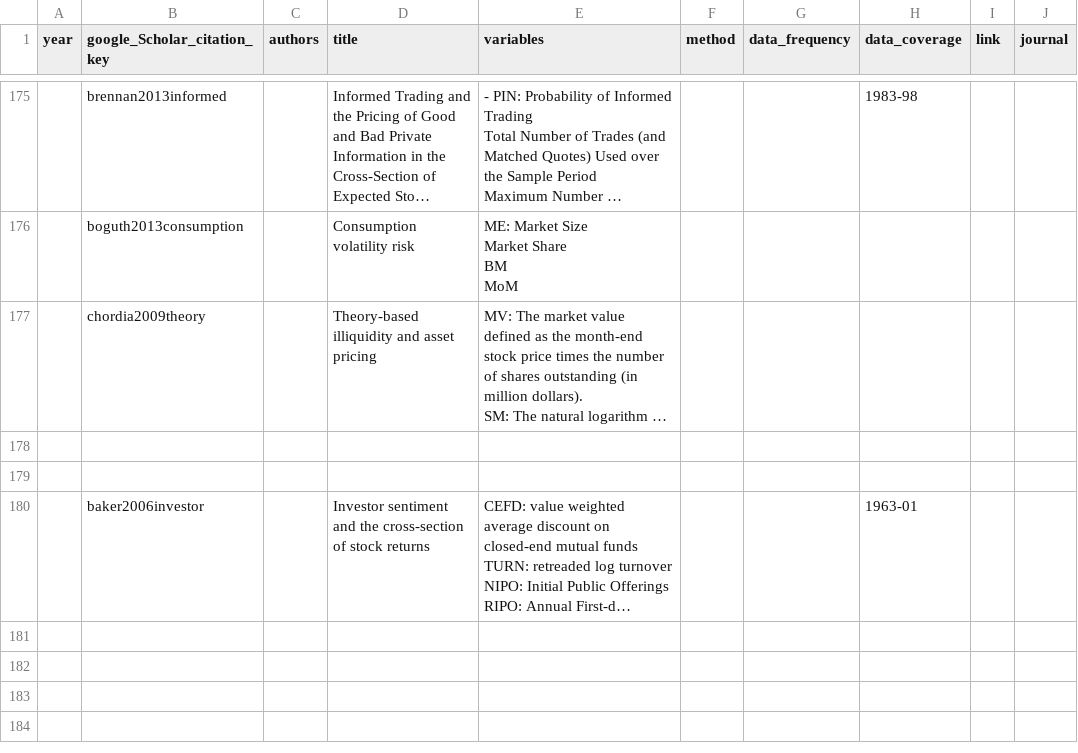
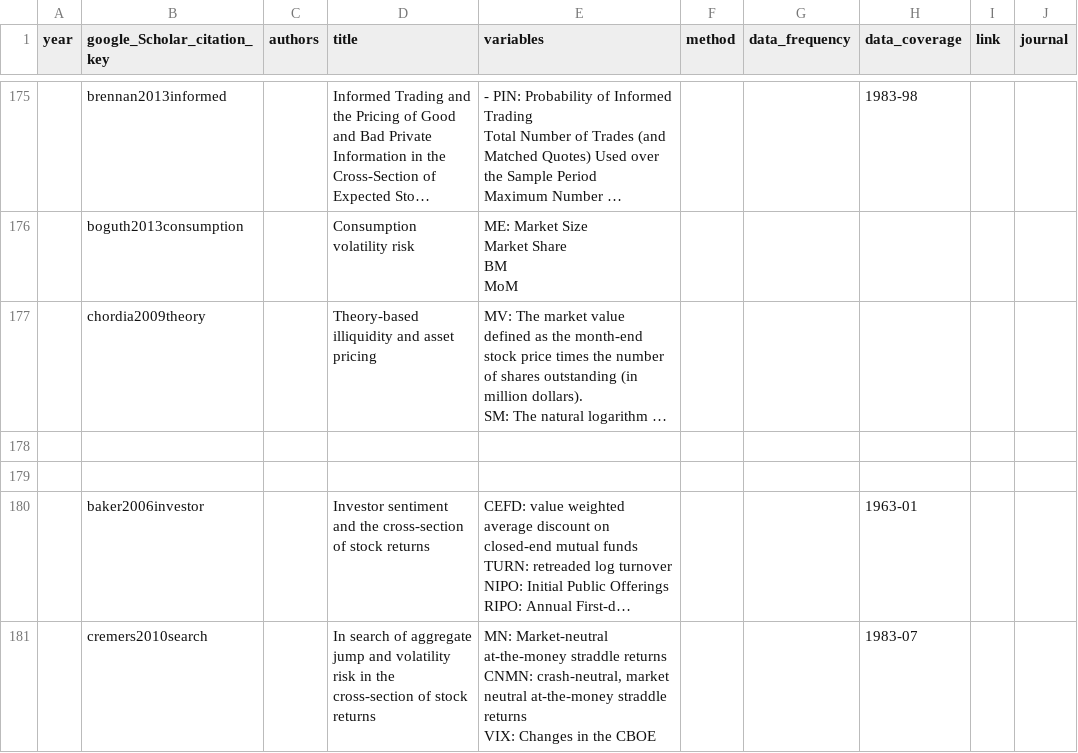
Before and after one commit to krishpn/financialanomalies, a CSV file: literatures.csv, drawn as a sheet; only a part is shown, gaps mark what is left out; long unchanged cells end in …; ↵ is a line break in a cell; the diff names each change by its address in the sheet, - before the commit and + after, or states it on an @@ line.

```diff
--- a/literatures.csv
+++ b/literatures.csv
+row 181:  | cremers2010search |  | In search of aggregate jump and volatility risk in the cross-section of stock returns | MN: Market-neutral at-the-money straddle returns ↵ CNMN: crash-neutral, market neutral at-the-money straddle returns ↵ VIX: Changes in the CBOE |  |  | 1983-07
```
Also changed, not shown: 3 other files.
